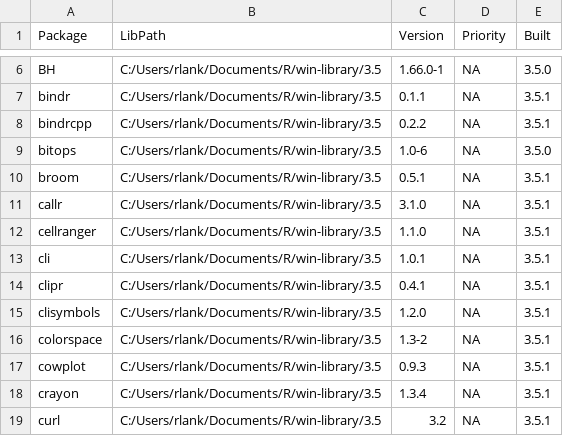
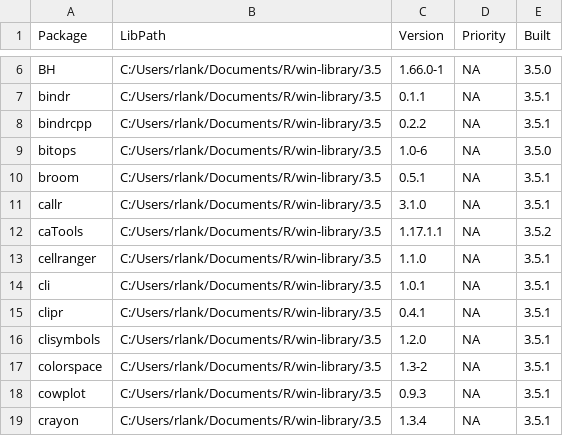
Before and after one commit to RobbyLankford/packages-report, a CSV file: data/installed-packages.csv, drawn as a sheet; only a part is shown, gaps mark what is left out; the shorter side is filled out with more unchanged rows.

```diff
--- a/data/installed-packages.csv
+++ b/data/installed-packages.csv
@@ -11,2 +11,3 @@ broom,C:/Users/rlank/Documents/R/win-library/3.5,0.5.1,NA,3.5.1
 callr,C:/Users/rlank/Documents/R/win-library/3.5,3.1.0,NA,3.5.1
+caTools,C:/Users/rlank/Documents/R/win-library/3.5,1.17.1.1,NA,3.5.2
 cellranger,C:/Users/rlank/Documents/R/win-library/3.5,1.1.0,NA,3.5.1
```
Also changed, not shown: data/add-on-packages.csv, 6 other files.
